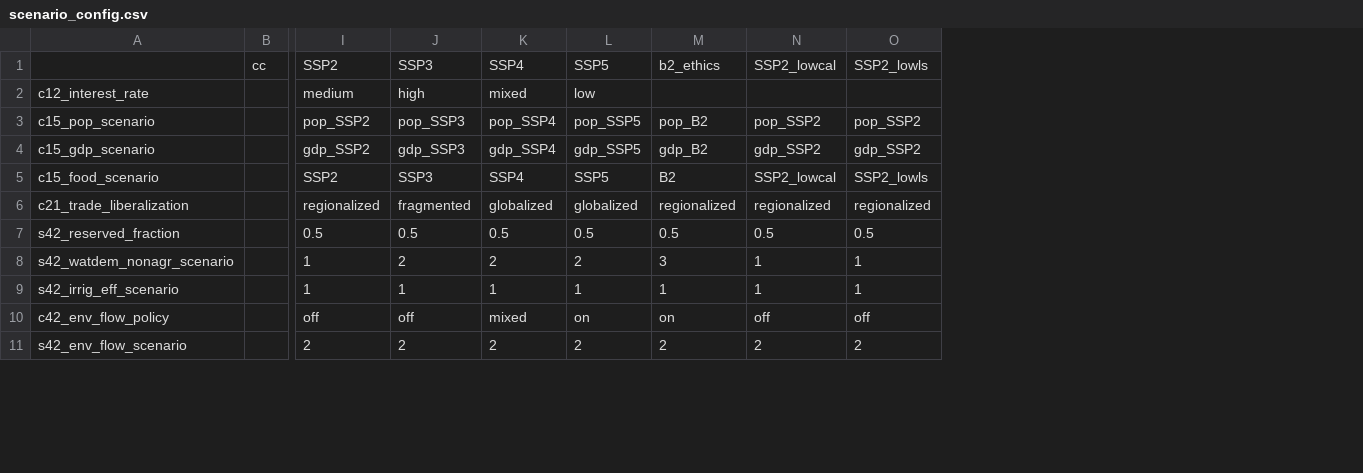
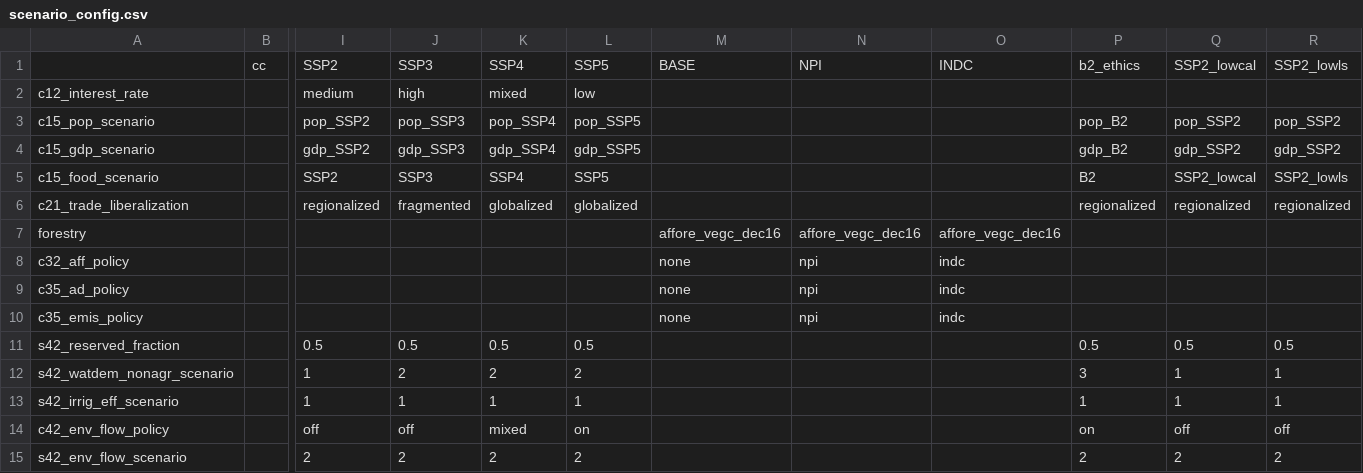
Before and after one commit to magpiemodel/magpie, a CSV file: config/scenario_config.csv, drawn as a sheet; only a part is shown, gaps mark what is left out; rows hold the shown columns only; the diff names each change by its address in the sheet, - before the commit and + after, or states it on an @@ line.

Commit message:
indc implementation

```diff
--- a/config/scenario_config.csv
+++ b/config/scenario_config.csv
+column M, row 1: BASE
+column N, row 1: NPI
+column O, row 1: INDC
+row 7: forestry |  |  |  |  |  | affore_vegc_dec16 | affore_vegc_dec16 | affore_vegc_dec16
+row 8: c32_aff_policy |  |  |  |  |  | none | npi | indc
+row 9: c35_ad_policy |  |  |  |  |  | none | npi | indc
+row 10: c35_emis_policy |  |  |  |  |  | none | npi | indc
```
Also changed, not shown: 25 other files.
